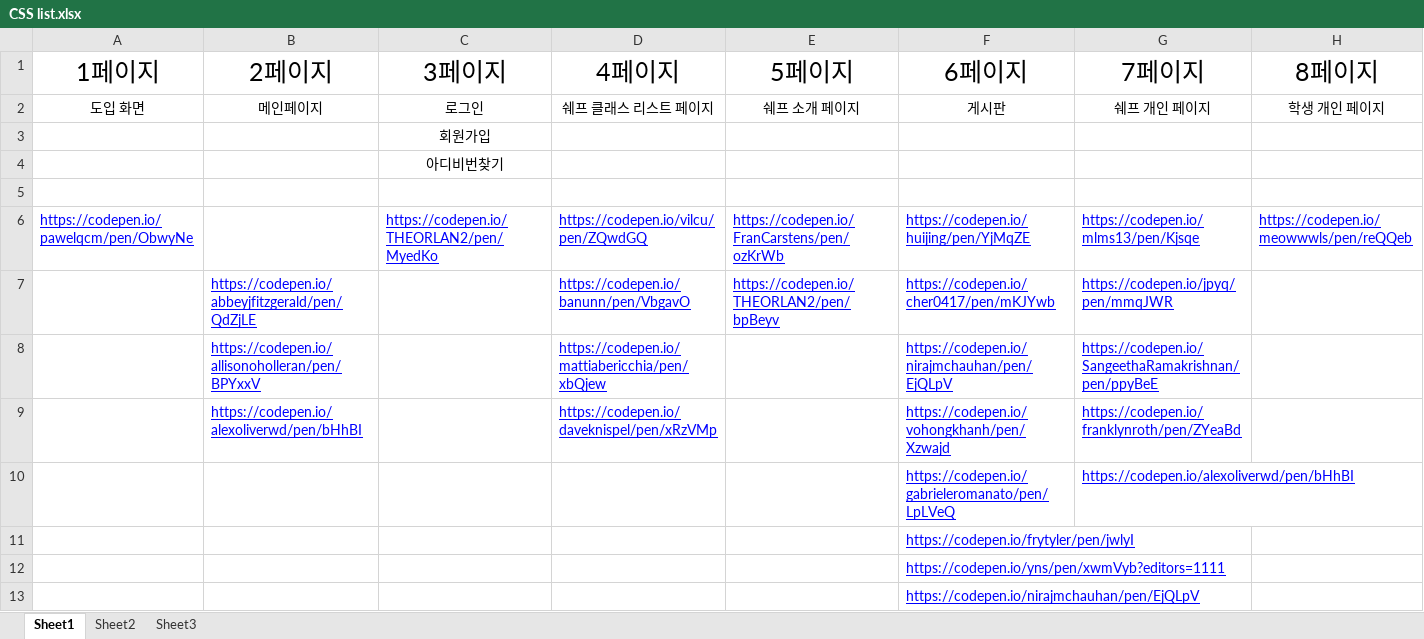
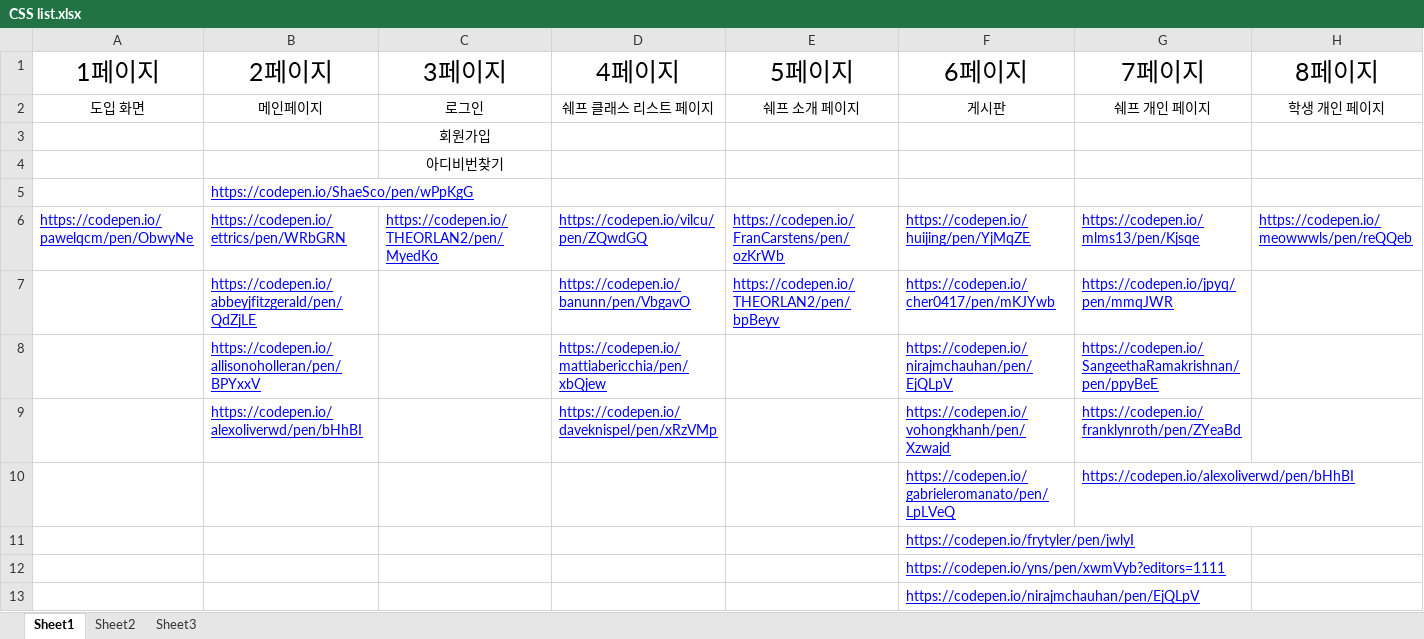
Before and after one commit to kchaw1/git_teamcoma, an Excel workbook: CSS list.xlsx, sheet Sheet1, drawn as a sheet; values as stored, in another font and other column widths than the file's, no borders; the diff names each change by its address in the sheet, - before the commit and + after, or states it on an @@ line.

Commit message:
리스트 수정

```diff
--- a/CSS list.xlsx (sheet Sheet1)
+++ b/CSS list.xlsx (sheet Sheet1)
-B5 (2페이지): (empty)
+B5 (2페이지): https://codepen.io/ShaeSco/pen/wPpKgG
-B6 (2페이지): (empty)
+B6 (2페이지): https://codepen.io/ettrics/pen/WRbGRN
```
